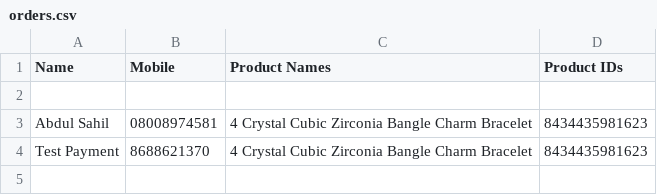
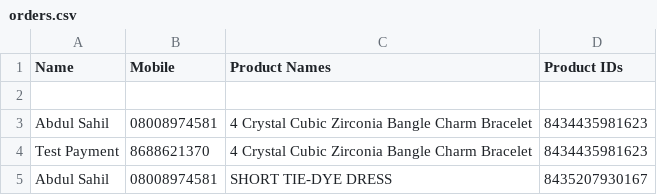
Before and after one commit to abdulsaheel/coupon, a CSV file: orders.csv, drawn as a sheet.

```diff
--- a/orders.csv
+++ b/orders.csv
@@ -4 +4,2 @@ Abdul Sahil,08008974581,4 Crystal Cubic Zirconia Bangle Charm Bracelet,843443598
 Test Payment,8688621370,4 Crystal Cubic Zirconia Bangle Charm Bracelet,8434435981623
+Abdul Sahil,08008974581,SHORT TIE-DYE DRESS,8435207930167
```
Also changed, not shown: 4 other files.
